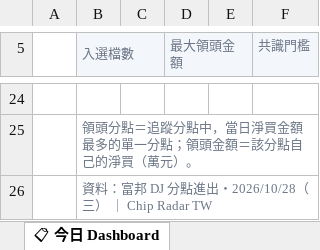
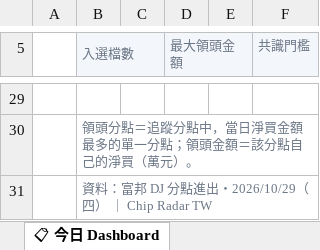
Before and after one commit to DRwillychiu/CHIP_RADAR_TW, an Excel workbook: data/reports/chip_radar_2026-10.xlsx, sheet 📋 今日 Dashboard, drawn as a sheet; only a part is shown, gaps mark what is left out; values as stored, in another font and other column widths than the file's, no borders; addresses are those after the commit; the diff covers the shown part only; the diff names each change by its address in the sheet, - before the commit and + after, or states it on an @@ line.

```diff
--- a/data/reports/chip_radar_2026-10.xlsx (sheet 📋 今日 Dashboard)
+++ b/data/reports/chip_radar_2026-10.xlsx (sheet 📋 今日 Dashboard)
-B31 (入選檔數): 資料：富邦 DJ 分點進出・2026/10/28（三） ｜ Chip Radar TW
+B31 (入選檔數): 資料：富邦 DJ 分點進出・2026/10/29（四） ｜ Chip Radar TW
```
Also changed, not shown: 6 added rows, 1 removed row and 60 edited cells elsewhere in this sheet, sheet 20261028, sheet 🔁 焦家匯撥, sheet 📌 Pinned Master 追蹤, other sheet tabs, data/reports/latest.xlsx, 33 other files.
